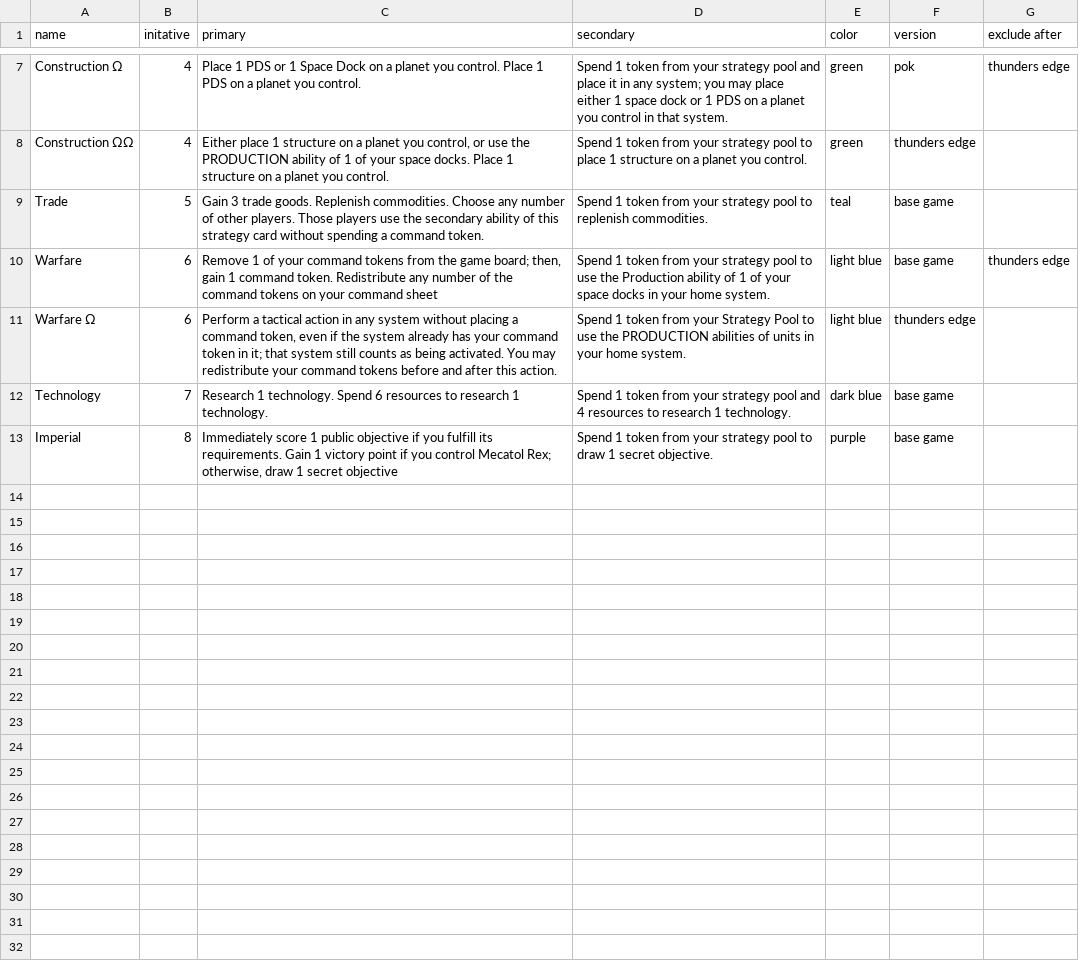
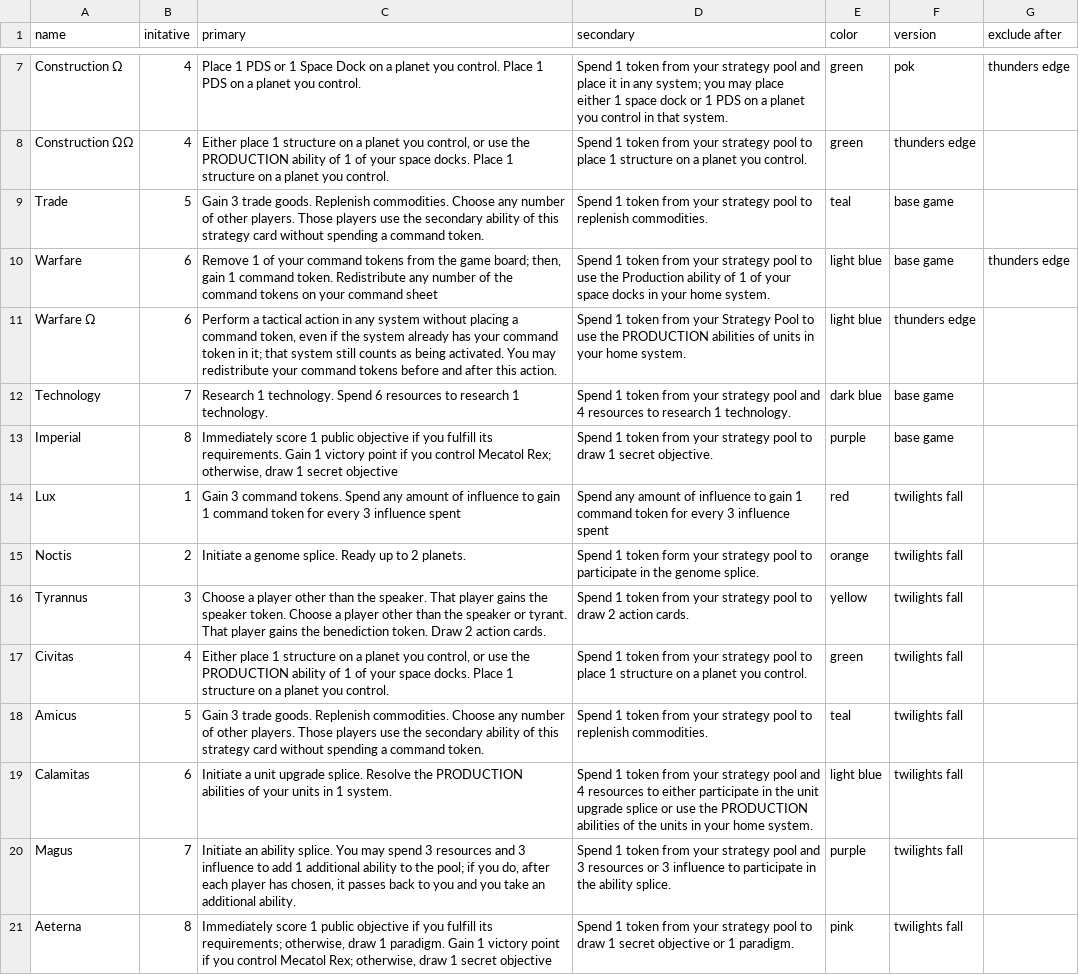
Before and after one commit to bern/ti4lookup, a CSV file: client/public/strategy_cards.csv, drawn as a sheet; only a part is shown, gaps mark what is left out; the diff names each change by its address in the sheet, - before the commit and + after, or states it on an @@ line.

```diff
--- a/client/public/strategy_cards.csv
+++ b/client/public/strategy_cards.csv
+row 14: Lux | 1 | Gain 3 command tokens. Spend any amount of influence to gain 1 command token for every 3 influence spent | Spend any amount of influence to gain 1 command token for every 3 influence spent | red | twilights fall
+row 15: Noctis | 2 | Initiate a genome splice. Ready up to 2 planets. | Spend 1 token form your strategy pool to participate in the genome splice. | orange | twilights fall
+row 16: Tyrannus | 3 | Choose a player other than the speaker. That player gains the speaker token. Choose a player other than the speaker or tyrant. That player gains the benediction token. Draw 2 action cards. | Spend 1 token from your strategy pool to draw 2 action cards. | yellow | twilights fall
+row 17: Civitas | 4 | Either place 1 structure on a planet you control, or use the PRODUCTION ability of 1 of your space docks. Place 1 structure on a planet you control. | Spend 1 token from your strategy pool to place 1 structure on a planet you control. | green | twilights fall
+row 18: Amicus | 5 | Gain 3 trade goods. Replenish commodities. Choose any number of other players. Those players use the secondary ability of this strategy card without spending a command token. | Spend 1 token from your strategy pool to replenish commodities. | teal | twilights fall
+row 19: Calamitas | 6 | Initiate a unit upgrade splice. Resolve the PRODUCTION abilities of your units in 1 system. | Spend 1 token from your strategy pool and 4 resources to either participate in the unit upgrade splice or use the PRODUCTION abilities of the units in your home system. | light blue | twilights fall
+row 20: Magus | 7 | Initiate an ability splice. You may spend 3 resources and 3 influence to add 1 additional ability to the pool; if you do, after each player has chosen, it passes back to you and you take an additional ability. | Spend 1 token from your strategy pool and 3 resources or 3 influence to participate in the ability splice. | purple | twilights fall
+row 21: Aeterna | 8 | Immediately score 1 public objective if you fulfill its requirements; otherwise, draw 1 paradigm. Gain 1 victory point if you control Mecatol Rex; otherwise, draw 1 secret objective | Spend 1 token from your strategy pool to draw 1 secret objective or 1 paradigm. | pink | twilights fall
```
Also changed, not shown: client/public/faction_abilities.csv, client/public/factions.csv, 21 other files.
